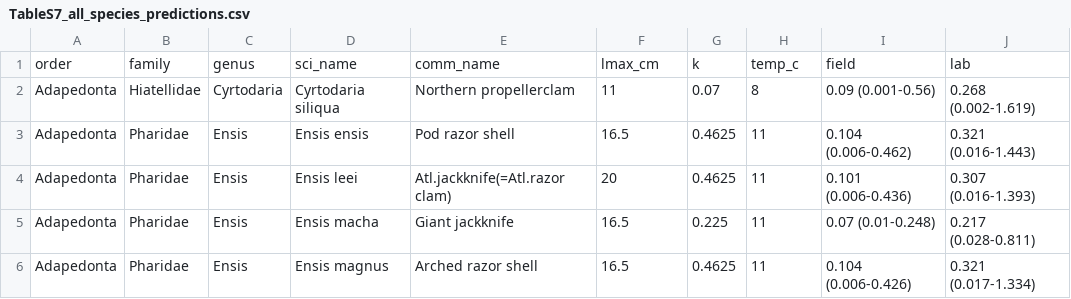
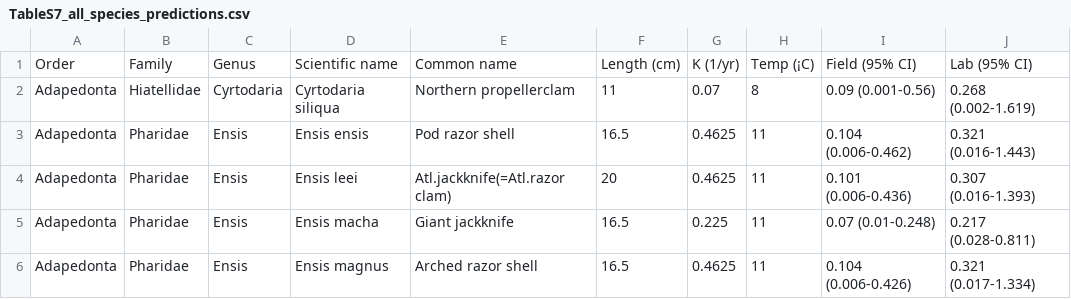
Before and after one commit to cfree14/hab_depuration, a CSV file: tables/TableS7_all_species_predictions.csv, drawn as a sheet; only a part is shown; removed rows and columns are numbered as before the commit, all else as after; the diff names each change by its address in the sheet, - before the commit and + after, or states it on an @@ line.

```diff
--- a/tables/TableS7_all_species_predictions.csv
+++ b/tables/TableS7_all_species_predictions.csv
-row 1: order | family | genus | sci_name | comm_name | lmax_cm | k | temp_c | field | lab
+row 1: Order | Family | Genus | Scientific name | Common name | Length (cm) | K (1/yr) | Temp (¡C) | Field (95% CI) | Lab (95% CI)
```
Also changed, not shown: 20 other files.
